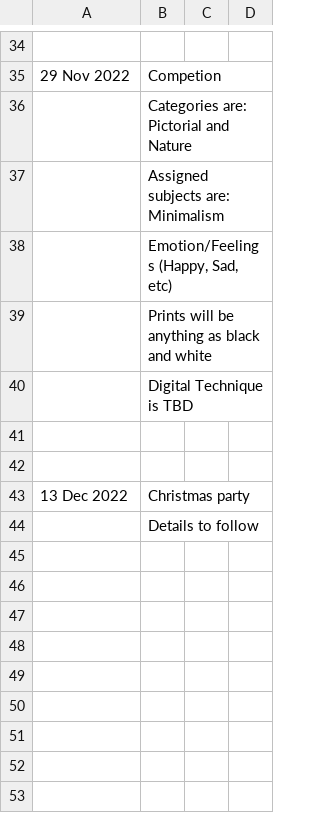
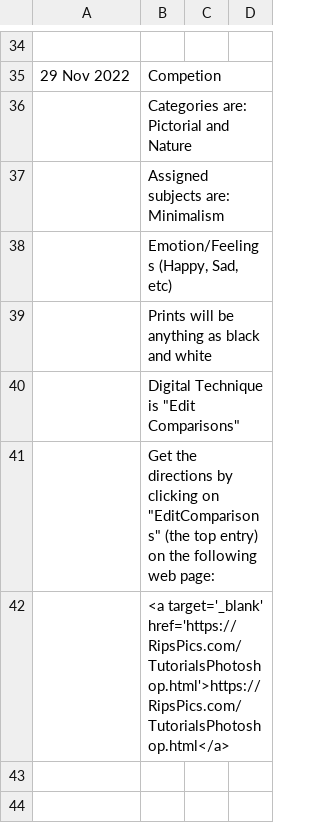
Before and after one commit to RayWallacePhotos/necc, a CSV file: MeetingsList.csv, drawn as a sheet; only a part is shown, gaps mark what is left out; the shorter side is filled out with more unchanged rows.

Commit message:
Added digital technique

```diff
--- a/MeetingsList.csv
+++ b/MeetingsList.csv
@@ -51,3 +51,5 @@
 , Prints will be anything as black and white
-, Digital Technique is TBD
+, Digital Technique is "Edit Comparisons"
+, Get the directions by clicking on "EditComparisons" (the top entry) on the following web page:
+, "   <a target='_blank' href='https://RipsPics.com/TutorialsPhotoshop.html'>https://RipsPics.com/TutorialsPhotoshop.html</a>"
 ,,
```
